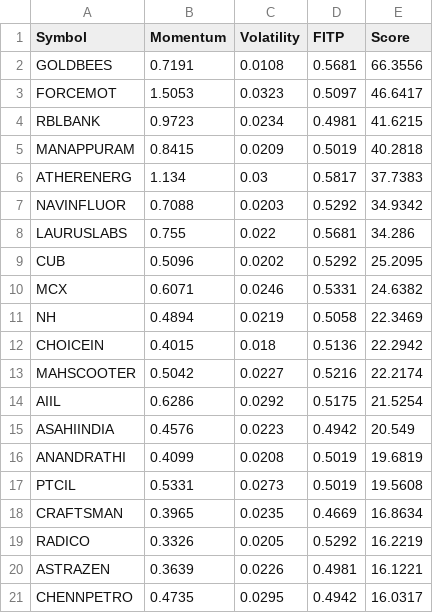
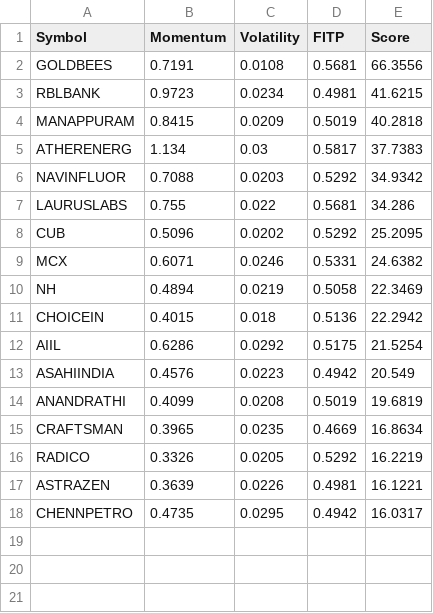
Before and after one commit to Hspatel1312/Stock-scanner, a CSV file: data/nifty_smallcap_momentum_scan.csv, drawn as a sheet.

Commit message:
Update nifty_smallcap_momentum_scan.csv

```diff
--- a/data/nifty_smallcap_momentum_scan.csv
+++ b/data/nifty_smallcap_momentum_scan.csv
@@ -2,3 +2,2 @@ Symbol,Momentum,Volatility,FITP,Score
 GOLDBEES,0.7191,0.0108,0.5681,66.3556
-FORCEMOT,1.5053,0.0323,0.5097,46.6417
 RBLBANK,0.9723,0.0234,0.4981,41.6215
@@ -12,3 +11,2 @@ NH,0.4894,0.0219,0.5058,22.3469
 CHOICEIN,0.4015,0.018,0.5136,22.2942
-MAHSCOOTER,0.5042,0.0227,0.5216,22.2174
 AIIL,0.6286,0.0292,0.5175,21.5254
@@ -16,3 +14,2 @@ ASAHIINDIA,0.4576,0.0223,0.4942,20.549
 ANANDRATHI,0.4099,0.0208,0.5019,19.6819
-PTCIL,0.5331,0.0273,0.5019,19.5608
 CRAFTSMAN,0.3965,0.0235,0.4669,16.8634
```
